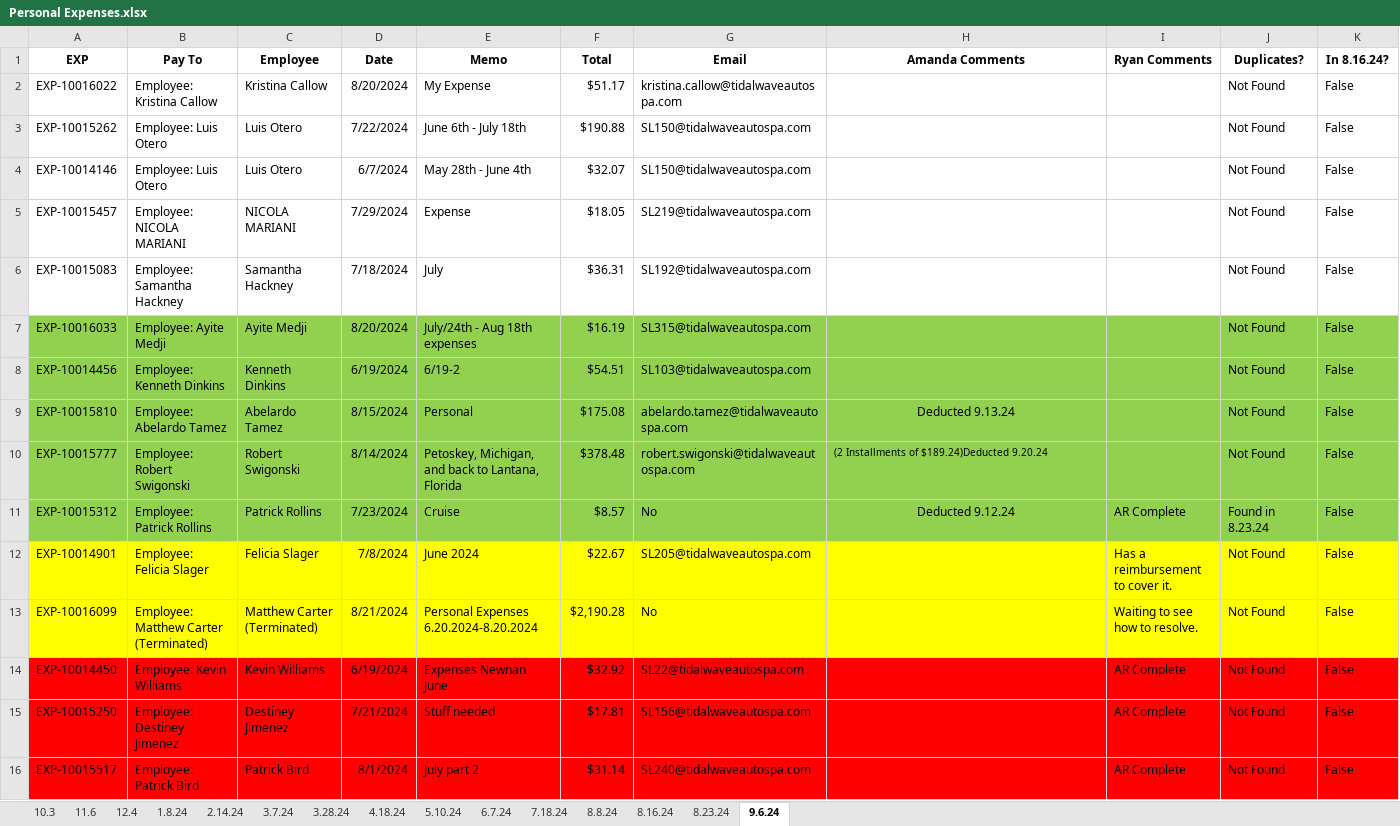
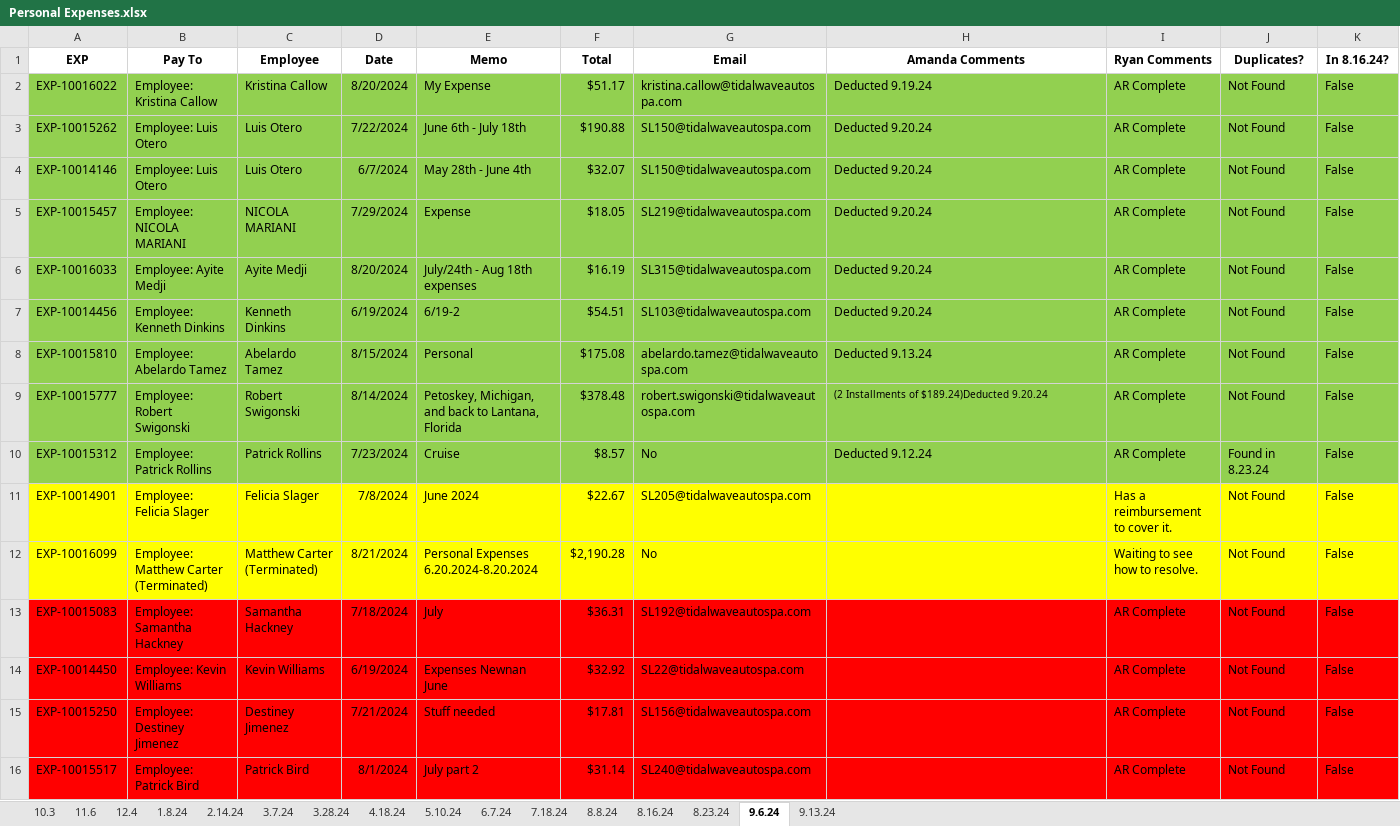
Before and after one commit to ryanlynch0925/Work_Projects, an Excel workbook: Personal_Expense_Deduction_Email/Personal Expenses.xlsx, sheet 9.6.24, drawn as a sheet; only a part is shown; values as stored, in another font and other column widths than the file's, no borders; removed rows and columns are numbered as before the commit, all else as after; rows hold the shown columns only; the diff covers the shown part only; the diff names each change by its address in the sheet, - before the commit and + after, or states it on an @@ line.

```diff
--- a/Personal_Expense_Deduction_Email/Personal Expenses.xlsx (sheet 9.6.24)
+++ b/Personal_Expense_Deduction_Email/Personal Expenses.xlsx (sheet 9.6.24)
+sheet tab: 9.13.24
-A2:K5 fill: none
+A2:K5 fill: #92D050
-H2 (Amanda Comments): (empty)
+H2 (Amanda Comments): Deducted 9.19.24
-I2:I5 (Ryan Comments): (empty)
+I2:I5 (Ryan Comments): AR Complete
-H3:H5 (Amanda Comments): (empty)
+H3:H5 (Amanda Comments): Deducted 9.20.24
-row 6: EXP-10015083 | Employee: Samantha Hackney | Samantha Hackney | 7/18/2024 | July | $36.31 | SL192@tidalwaveautospa.com |  |  | Not Found | False
-H6:H7 (Amanda Comments): (empty)
+H6:H7 (Amanda Comments): Deducted 9.20.24
-I6:I9 (Ryan Comments): (empty)
+I6:I9 (Ryan Comments): AR Complete
-H8 alignment: center
+H8 alignment: left
-H10 alignment: center
+H10 alignment: left
+row 13: EXP-10015083 | Employee: Samantha Hackney | Samantha Hackney | 7/18/2024 | July | $36.31 | SL192@tidalwaveautospa.com |  | AR Complete | Not Found | False
```
Also changed, not shown: cell formats elsewhere in this sheet, formulas that keep their value, Expense_Reporting_Emails/Corrections V2.0.xlsx, Over_45_Days_Old/45-Day Report.xlsx, 3 other files.
